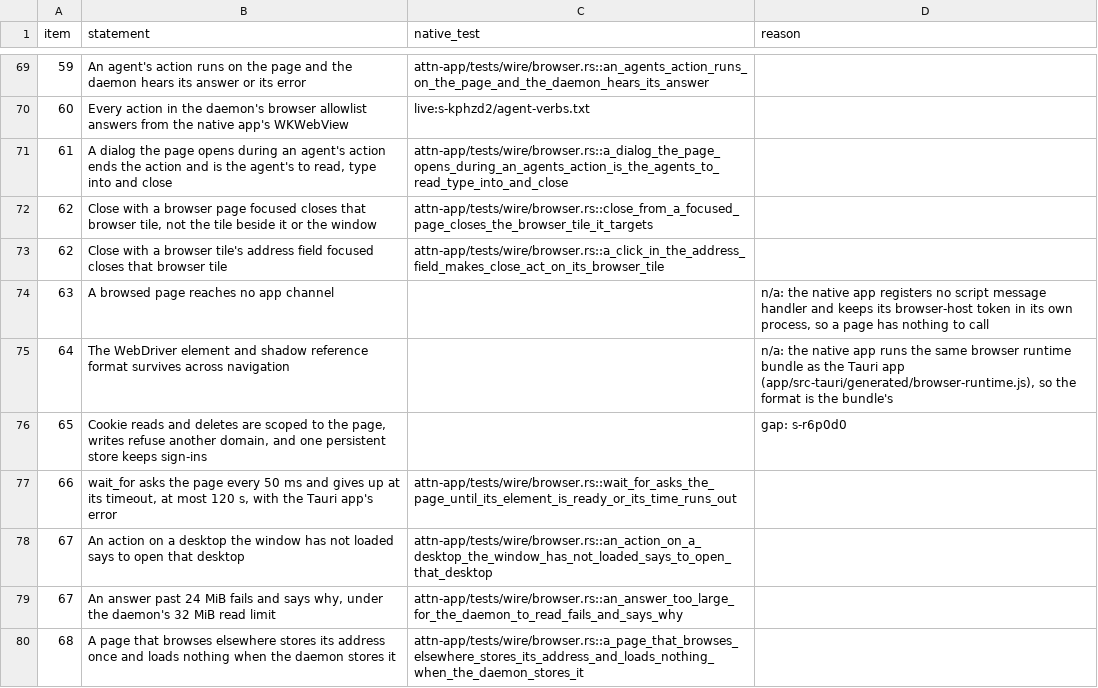
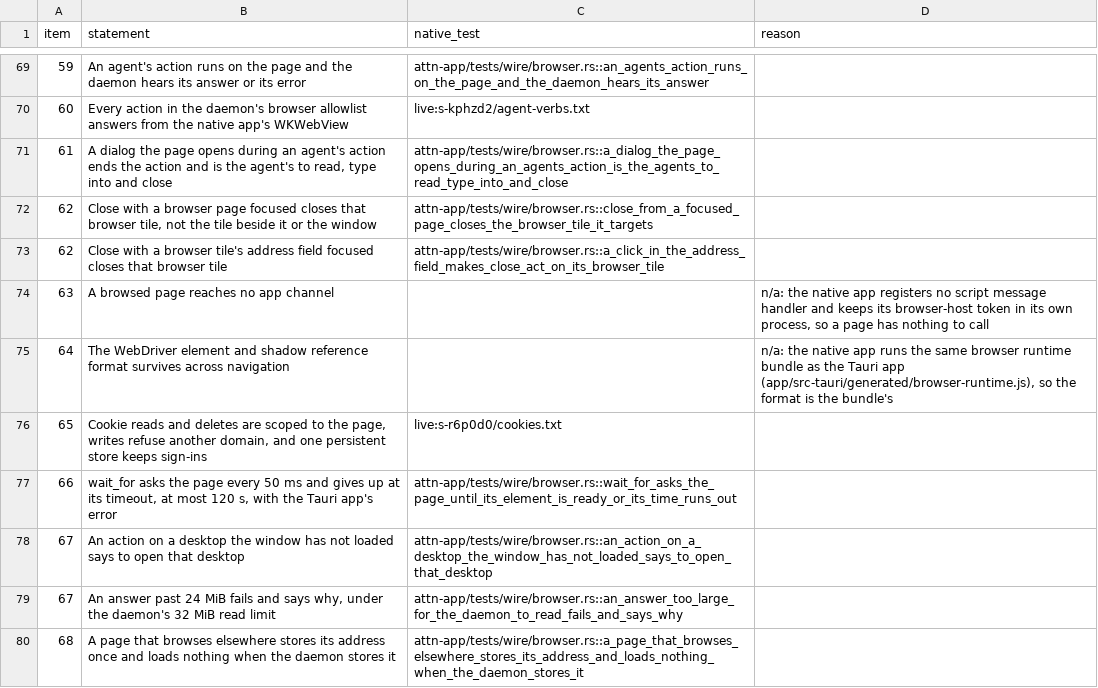
Before and after one commit to SolenesInc/attn, a TSV file: native/parity/checklist.tsv, drawn as a sheet; only a part is shown, gaps mark what is left out.

Commit message:
Cite the Mac run that checked browser cookie scope and sign-in persistence
Checklist row 65 was a gap waiting on s-r6p0d0, which checked it in the macOS VM: reads and deletes stay on the page's host, another domain's add_cookie is refused, and a sign-in cookie survives a relaunch.

Attn-Session: b5964b76-4b5c-4624-858e-43863c56dced
Attn-Seed: s-psphmg
Attn-Seed: s-tvtjma
Attn-Seed: s-twg0pc
Attn-Seed: s-b1vzsf

```diff
--- a/native/parity/checklist.tsv
+++ b/native/parity/checklist.tsv
@@ -75,3 +75,3 @@ item	statement	native_test	reason
 64	The WebDriver element and shadow reference format survives across navigation		n/a: the native app runs the same browser runtime bundle as the Tauri app (app/src-tauri/generated/browser-runtime.js), so the format is the bundle's
-65	Cookie reads and deletes are scoped to the page, writes refuse another domain, and one persistent store keeps sign-ins		gap: s-r6p0d0
+65	Cookie reads and deletes are scoped to the page, writes refuse another domain, and one persistent store keeps sign-ins	live:s-r6p0d0/cookies.txt	
 66	wait_for asks the page every 50 ms and gives up at its timeout, at most 120 s, with the Tauri app's error	attn-app/tests/wire/browser.rs::wait_for_asks_the_page_until_its_element_is_ready_or_its_time_runs_out	
```
